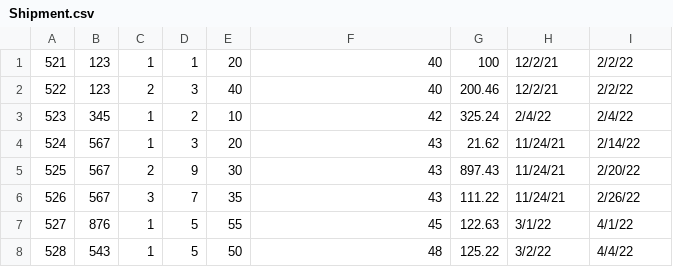
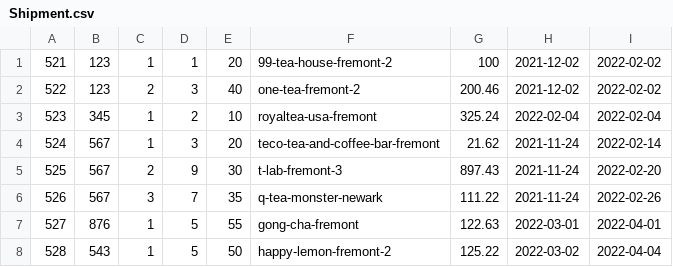
Before and after one commit to jasminedelrey/373FinalBobaShops, a CSV file: 373SpringBootFinal/Shipment.csv, drawn as a sheet.

```diff
--- a/373SpringBootFinal/Shipment.csv
+++ b/373SpringBootFinal/Shipment.csv
@@ -1,8 +1,8 @@
-521,123,1,1,20,40,100,12/2/21,2/2/22
-522,123,2,3,40,40,200.46,12/2/21,2/2/22
-523,345,1,2,10,42,325.24,2/4/22,2/4/22
-524,567,1,3,20,43,21.62,11/24/21,2/14/22
-525,567,2,9,30,43,897.43,11/24/21,2/20/22
-526,567,3,7,35,43,111.22,11/24/21,2/26/22
-527,876,1,5,55,45,122.63,3/1/22,4/1/22
-528,543,1,5,50,48,125.22,3/2/22,4/4/22
+521,123,1,1,20,99-tea-house-fremont-2,100,2021-12-02,2022-02-02
+522,123,2,3,40,one-tea-fremont-2,200.46,2021-12-02,2022-02-02
+523,345,1,2,10,royaltea-usa-fremont,325.24,2022-02-04,2022-02-04
+524,567,1,3,20,teco-tea-and-coffee-bar-fremont,21.62,2021-11-24,2022-02-14
+525,567,2,9,30,t-lab-fremont-3,897.43,2021-11-24,2022-02-20
+526,567,3,7,35,q-tea-monster-newark,111.22,2021-11-24,2022-02-26
+527,876,1,5,55,gong-cha-fremont,122.63,2022-03-01,2022-04-01
+528,543,1,5,50,happy-lemon-fremont-2,125.22,2022-03-02,2022-04-04
```
Also changed, not shown: 373SpringBootFinal/Inventory.csv, 373SpringBootFinal/Purchase.csv, 27 other files.
